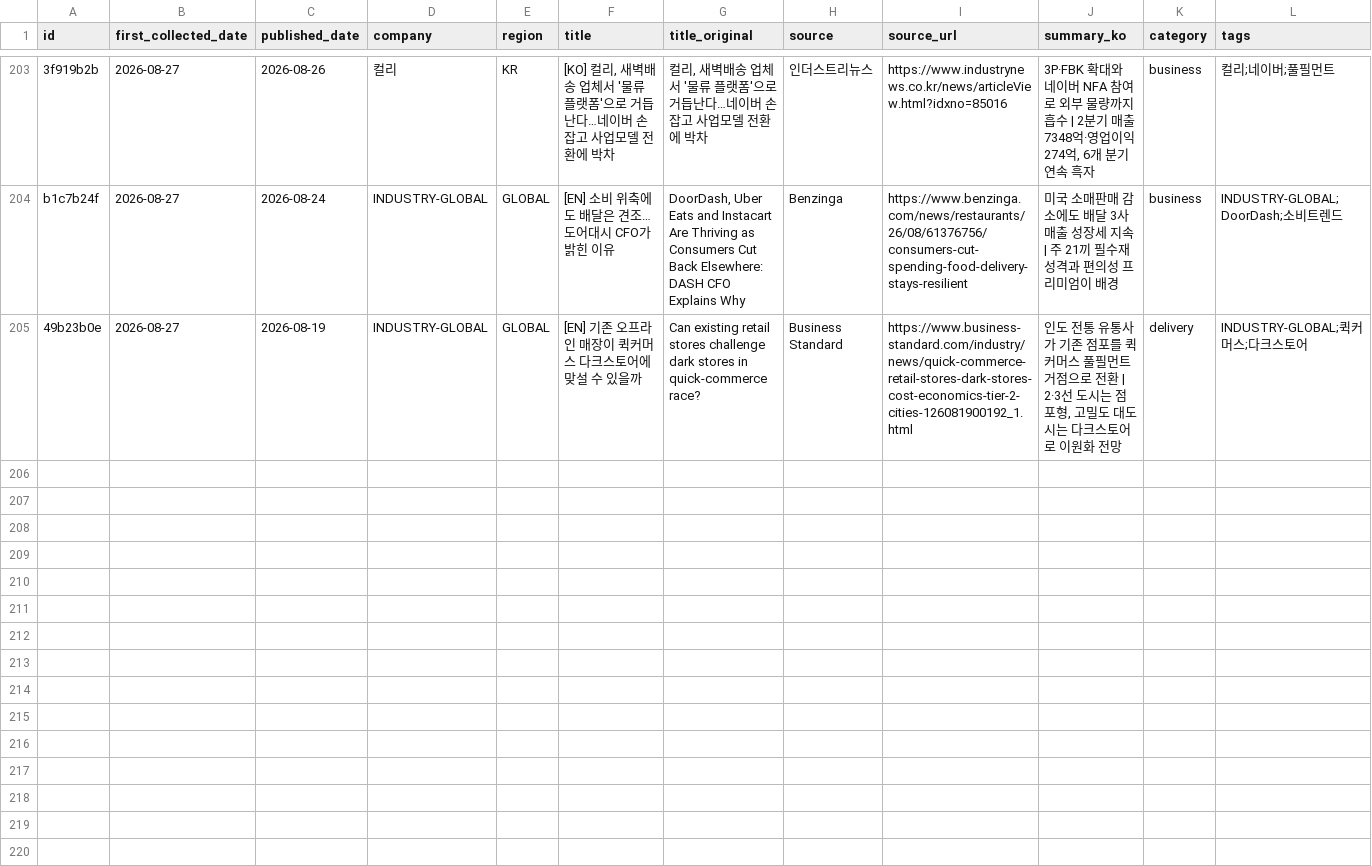
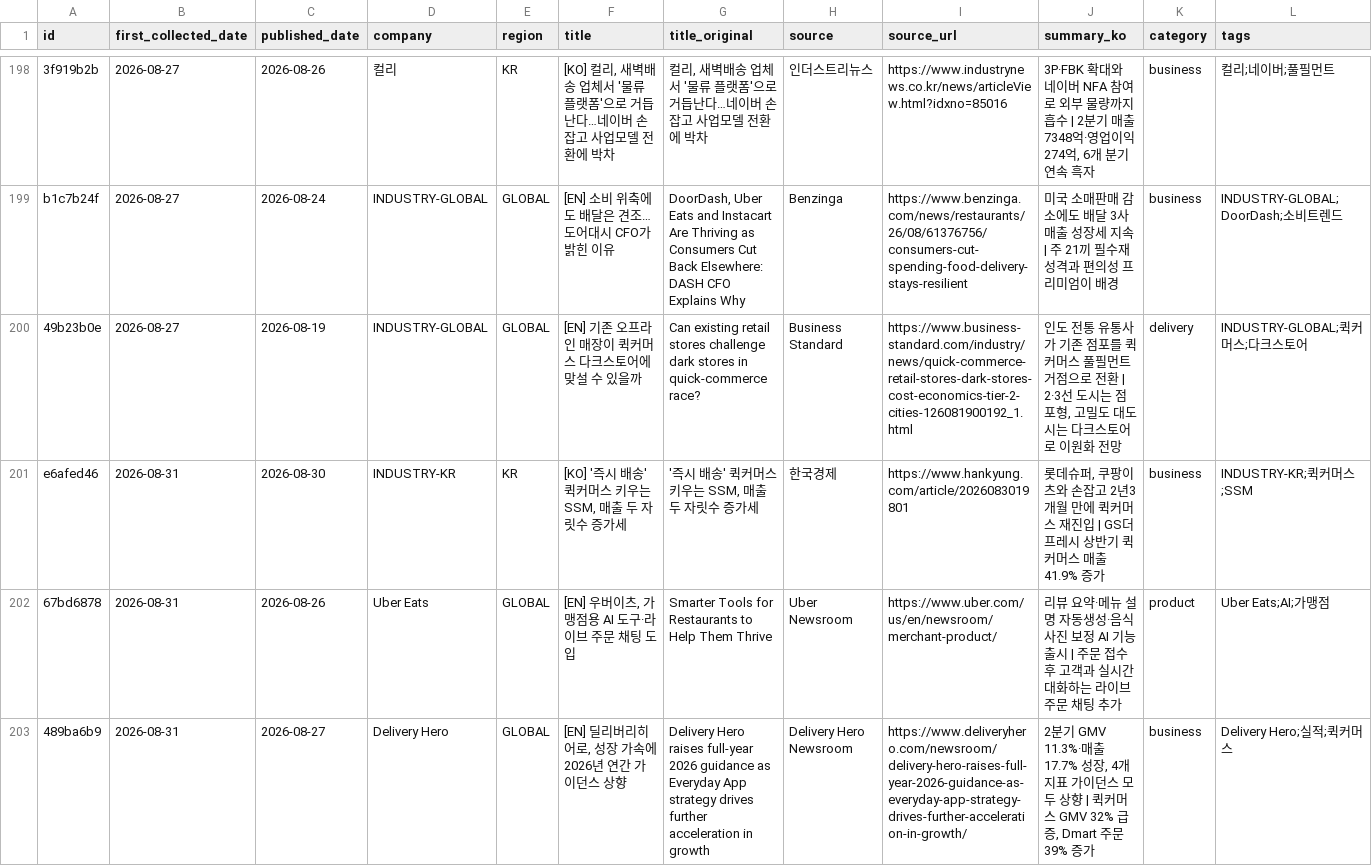
Before and after one commit to mafleur/baemin-product-insight-news-scraping, a CSV file: food_news_db.csv, drawn as a sheet; only a part is shown, gaps mark what is left out; the diff covers the shown part only; the diff names each change by its address in the sheet, - before the commit and + after, or states it on an @@ line.

```diff
--- a/food_news_db.csv
+++ b/food_news_db.csv
+row 201: e6afed46 | 2026-08-31 | 2026-08-30 | INDUSTRY-KR | KR | [KO] '즉시 배송' 퀵커머스 키우는 SSM, 매출 두 자릿수 증가세 | '즉시 배송' 퀵커머스 키우는 SSM, 매출 두 자릿수 증가세 | 한국경제 | https://www.hankyung.com/article/2026083019801 | 롯데슈퍼, 쿠팡이츠와 손잡고 2년3개월 만에 퀵커머스 재진입 | GS더프레시 상반기 퀵커머스 매출 41.9% 증가 | business | INDUSTRY-KR;퀵커머스;SSM
+row 202: 67bd6878 | 2026-08-31 | 2026-08-26 | Uber Eats | GLOBAL | [EN] 우버이츠, 가맹점용 AI 도구·라이브 주문 채팅 도입 | Smarter Tools for Restaurants to Help Them Thrive | Uber Newsroom | https://www.uber.com/us/en/newsroom/merchant-product/ | 리뷰 요약·메뉴 설명 자동생성·음식 사진 보정 AI 기능 출시 | 주문 접수 후 고객과 실시간 대화하는 라이브 주문 채팅 추가 | product | Uber Eats;AI;가맹점
+row 203: 489ba6b9 | 2026-08-31 | 2026-08-27 | Delivery Hero | GLOBAL | [EN] 딜리버리히어로, 성장 가속에 2026년 연간 가이던스 상향 | Delivery Hero raises full-year 2026 guidance as Everyday App strategy drives further acceleration in growth | Delivery Hero Newsroom | https://www.deliveryhero.com/newsroom/delivery-hero-raises-full-year-2026-guidance-as-everyday-app-strategy-drives-further-acceleration-in-growth/ | 2분기 GMV 11.3%·매출 17.7% 성장, 4개 지표 가이던스 모두 상향 | 퀵커머스 GMV 32% 급증, Dmart 주문 39% 증가 | business | Delivery Hero;실적;퀵커머스
```
Also changed, not shown: 3 added rows and 5 removed rows elsewhere in this file, 2 other files.
